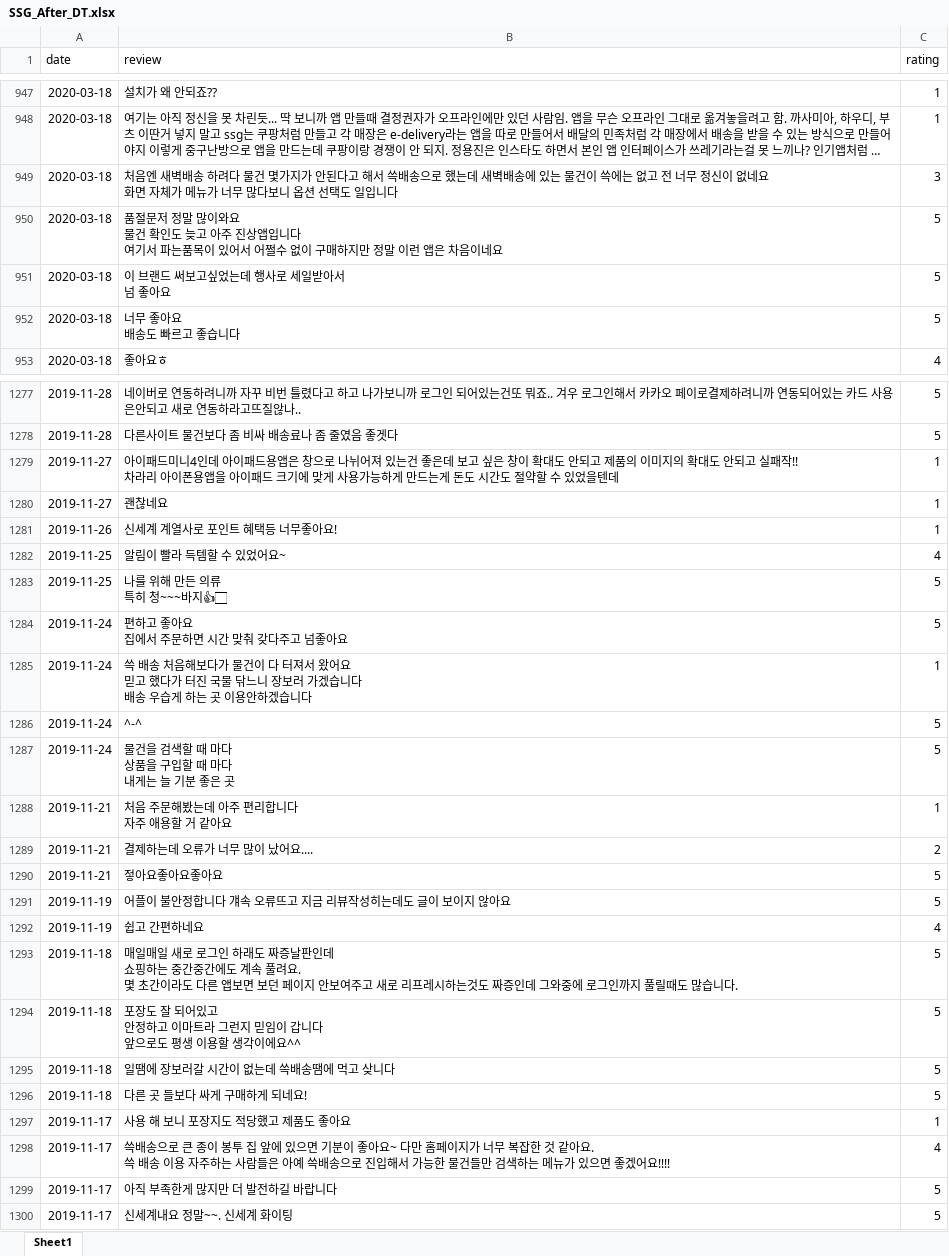
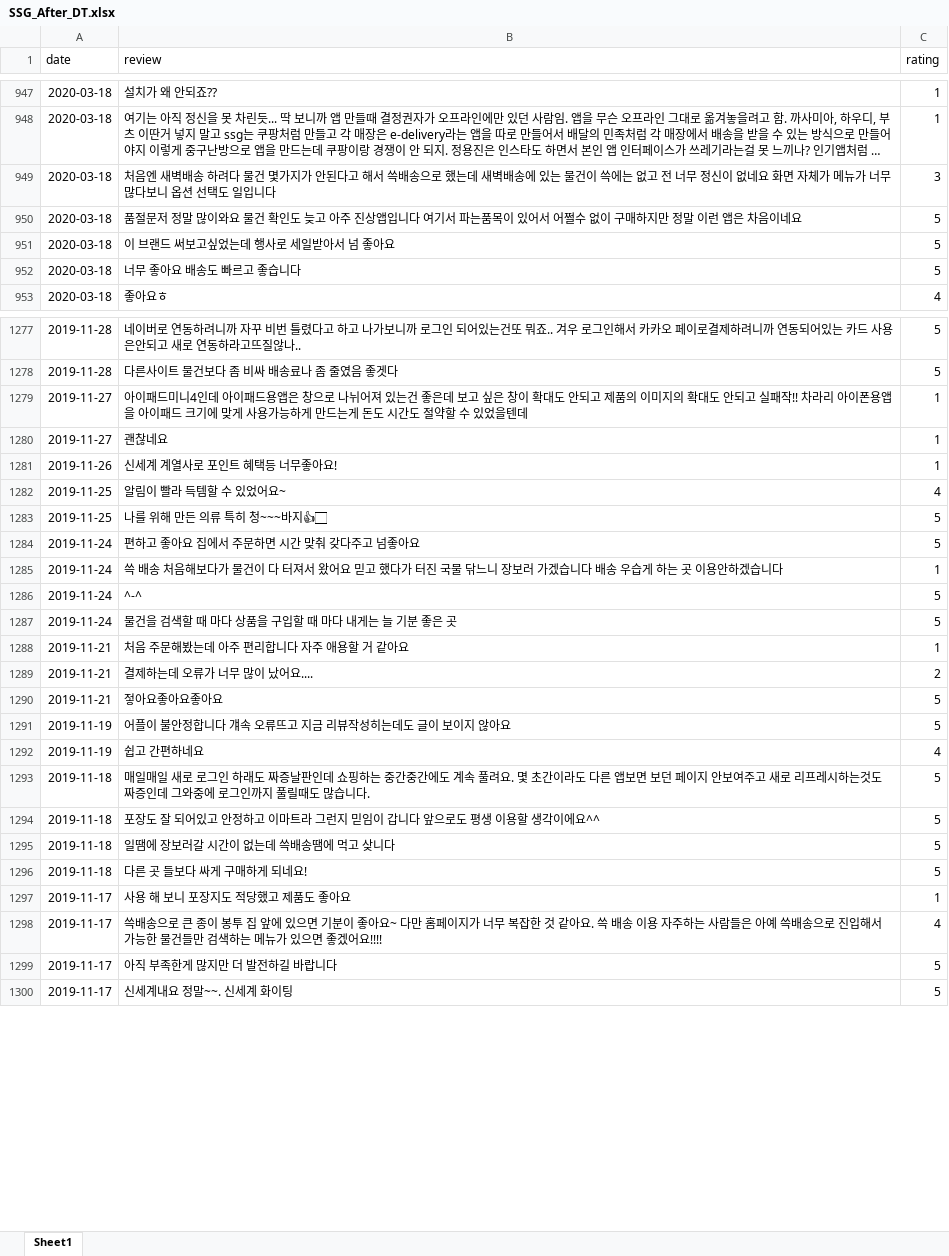
Before and after one commit to Lukaid/NLP_Review_Classifier, an Excel workbook: 1_Data_Crawling/Digital_Transformation/SSG_After_DT.xlsx, sheet Sheet1, drawn as a sheet; only a part is shown, gaps mark what is left out; long unchanged cells end in …; values as stored, in another font and other column widths than the file's, no borders; ↵ is a line break in a cell; the diff covers the shown part only; the diff names each change by its address in the sheet, - before the commit and + after, or states it on an @@ line.

```diff
--- a/1_Data_Crawling/Digital_Transformation/SSG_After_DT.xlsx (sheet Sheet1)
+++ b/1_Data_Crawling/Digital_Transformation/SSG_After_DT.xlsx (sheet Sheet1)
-B949 (review): …일입니다
+B949 (review): …일입니다
-B950 (review): …음이네요
+B950 (review): …음이네요
-B951 (review): 이 브랜드 써보고싶었는데 행사로 세일받아서 ↵ 넘 좋아요
+B951 (review): 이 브랜드 써보고싶었는데 행사로 세일받아서 넘 좋아요
-B952 (review): 너무 좋아요 ↵ 배송도 빠르고 좋습니다
+B952 (review): 너무 좋아요 배송도 빠르고 좋습니다
-B1279 (review): …었을텐데
+B1279 (review): …었을텐데
-B1283 (review): 나를 위해 만든 의류 ↵ 특히 청~~~바지👍🏻
+B1283 (review): 나를 위해 만든 의류 특히 청~~~바지👍🏻
-B1284 (review): 편하고 좋아요 ↵ 집에서 주문하면 시간 맞춰 갖다주고 넘좋아요
+B1284 (review): 편하고 좋아요 집에서 주문하면 시간 맞춰 갖다주고 넘좋아요
-B1285 (review): …겠습니다
+B1285 (review): …겠습니다
-B1287 (review): 물건을 검색할 때 마다 ↵ 상품을 구입할 때 마다 ↵ 내게는 늘 기분 좋은 곳
+B1287 (review): 물건을 검색할 때 마다 상품을 구입할 때 마다 내게는 늘 기분 좋은 곳
-B1288 (review): 처음 주문해봤는데 아주 편리합니다 ↵ 자주 애용할 거 같아요
+B1288 (review): 처음 주문해봤는데 아주 편리합니다 자주 애용할 거 같아요
-B1293 (review): …습니다.
+B1293 (review): …습니다.
-B1294 (review): …이에요^^
+B1294 (review): …이에요^^
-B1298 (review): …겠어요!!!!
+B1298 (review): …겠어요!!!!
```
Also changed, not shown: 266 edited cells elsewhere in this sheet, 1_Data_Crawling/Digital_Transformation/LotteOn_After_DT.xlsx, 1_Data_Crawling/Digital_Transformation/LotteOn_Before_DT.xlsx, 13 other files.
